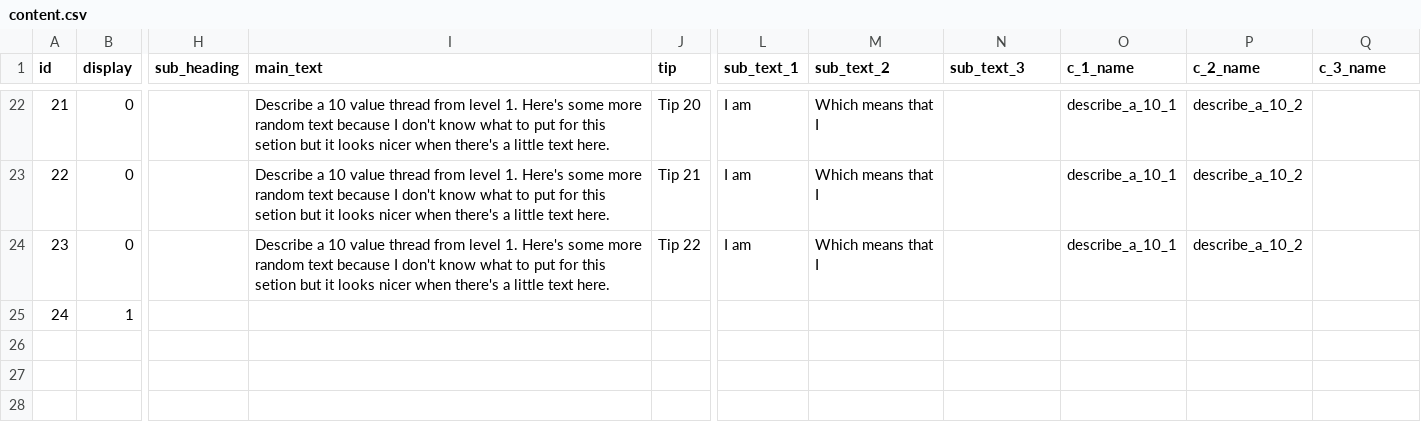
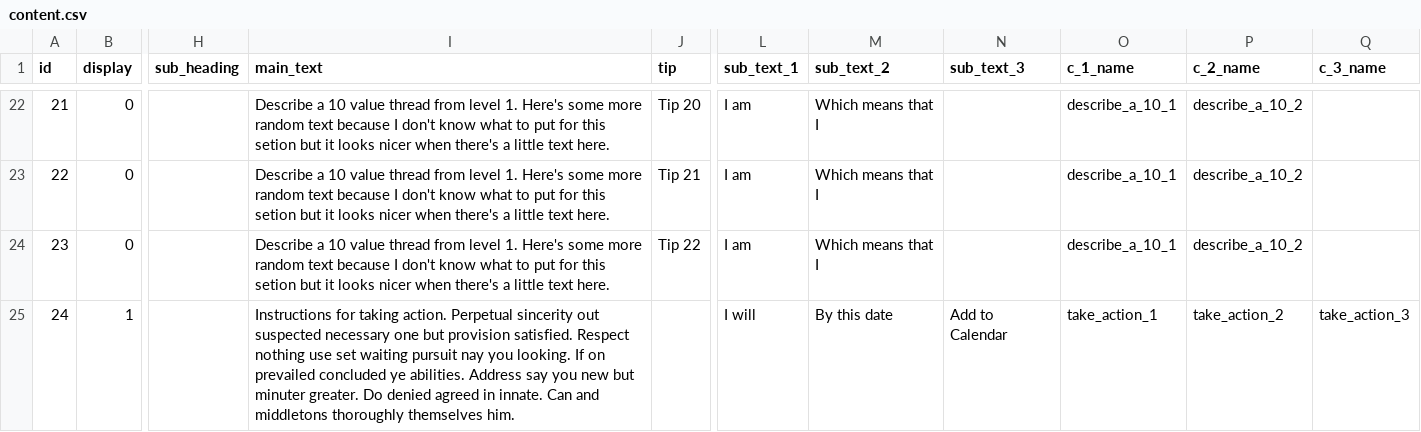
Before and after one commit to jakemh/oli, a CSV file: db/content.csv, drawn as a sheet; only a part is shown, gaps mark what is left out; the diff names each change by its address in the sheet, - before the commit and + after, or states it on an @@ line.

Commit message:
take action done except for external cal integration

```diff
--- a/db/content.csv
+++ b/db/content.csv
-I25 (main_text): (empty)
+I25 (main_text): Instructions for taking action. Perpetual sincerity out suspected necessary one but provision satisfied. Respect nothing use set waiting pursuit nay you looking. If on prevailed concluded ye abilities. Address say you new but minuter greater. Do denied agreed in innate. Can and middletons thoroughly themselves him.
-L25 (sub_text_1): (empty)
+L25 (sub_text_1): I will
-M25 (sub_text_2): (empty)
+M25 (sub_text_2): By this date
-N25 (sub_text_3): (empty)
+N25 (sub_text_3): Add to Calendar
-O25 (c_1_name): (empty)
+O25 (c_1_name): take_action_1
-P25 (c_2_name): (empty)
+P25 (c_2_name): take_action_2
-Q25 (c_3_name): (empty)
+Q25 (c_3_name): take_action_3
```
Also changed, not shown: 40 other files.
